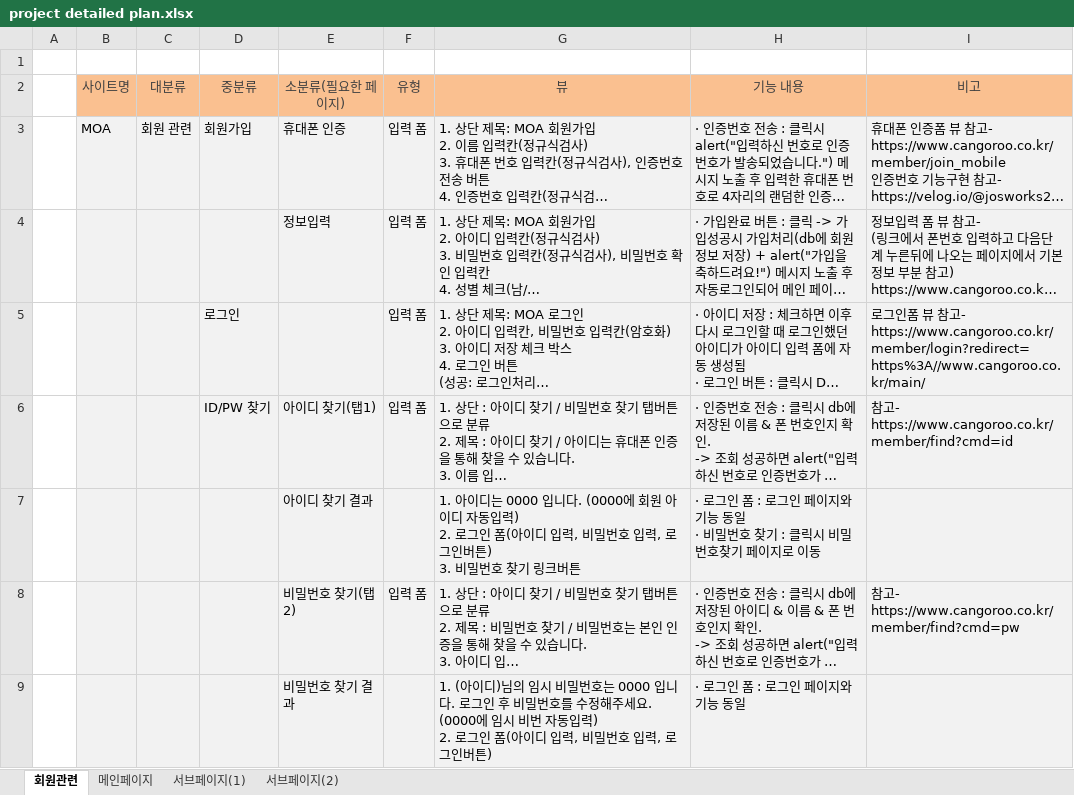
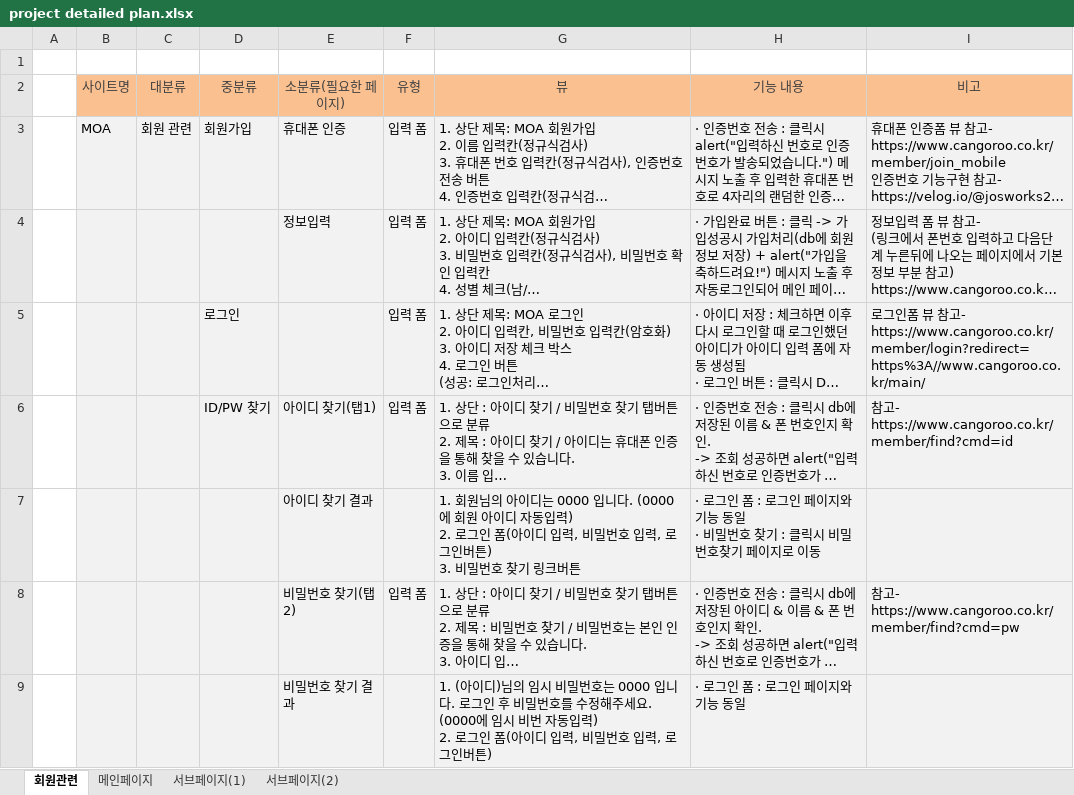
Before and after one commit to hsyeun/project, an Excel workbook: plan/project detailed plan.xlsx, sheet 회원관련, drawn as a sheet; only a part is shown; long unchanged cells end in …; values as stored, in another font and other column widths than the file's, no borders; charts and pictures not drawn; the diff covers the shown part only; the diff names each change by its address in the sheet, - before the commit and + after, or states it on an @@ line.

Commit message:
6th commit

```diff
--- a/plan/project detailed plan.xlsx (sheet 회원관련)
+++ b/plan/project detailed plan.xlsx (sheet 회원관련)
-G7 (뷰): 1. 아이디는…
+G7 (뷰): 1. 회원님의 아이디는…
```
Also changed, not shown: 1 edited cell elsewhere in this sheet, sheet 서브페이지(2), charts or pictures.
